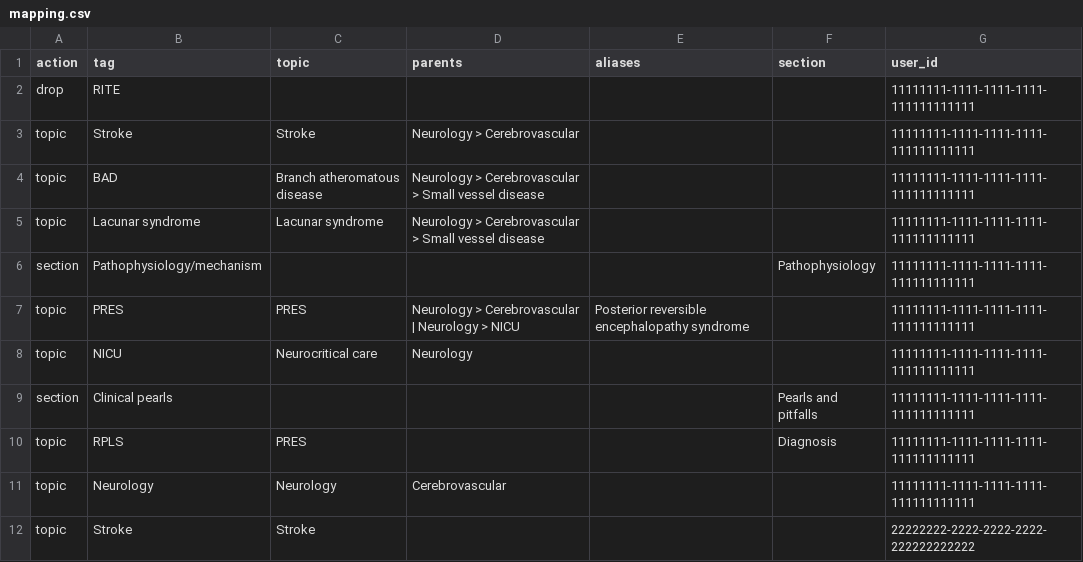
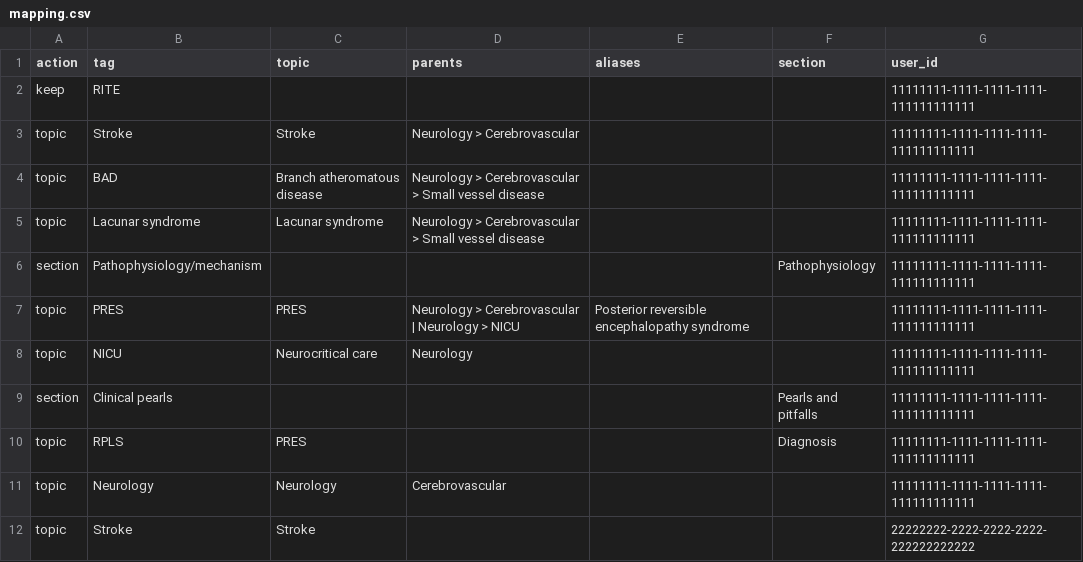
Before and after one commit to anased/wardnotes, a CSV file: scripts/db-tests/tag-migration/mapping.csv, drawn as a sheet.

```diff
--- a/scripts/db-tests/tag-migration/mapping.csv
+++ b/scripts/db-tests/tag-migration/mapping.csv
@@ -1,3 +1,3 @@
 action,tag,topic,parents,aliases,section,user_id
-drop,RITE,,,,,11111111-1111-1111-1111-111111111111
+keep,RITE,,,,,11111111-1111-1111-1111-111111111111
 topic,Stroke,Stroke,Neurology > Cerebrovascular,,,11111111-1111-1111-1111-111111111111
```
Also changed, not shown: 12 other files.
